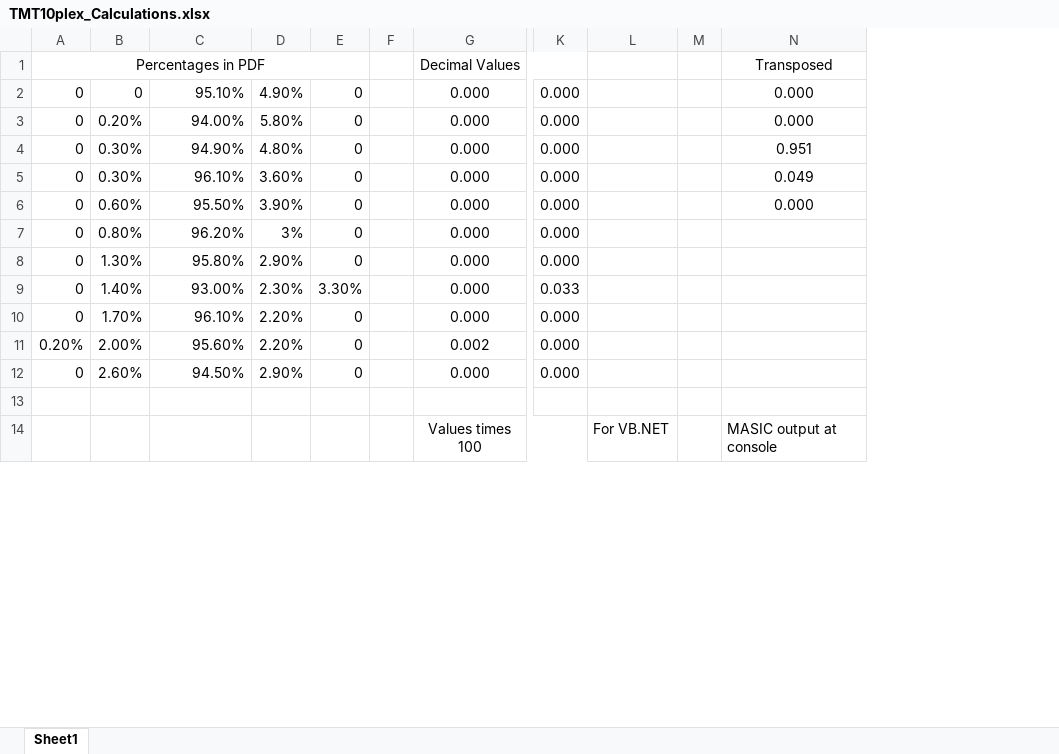
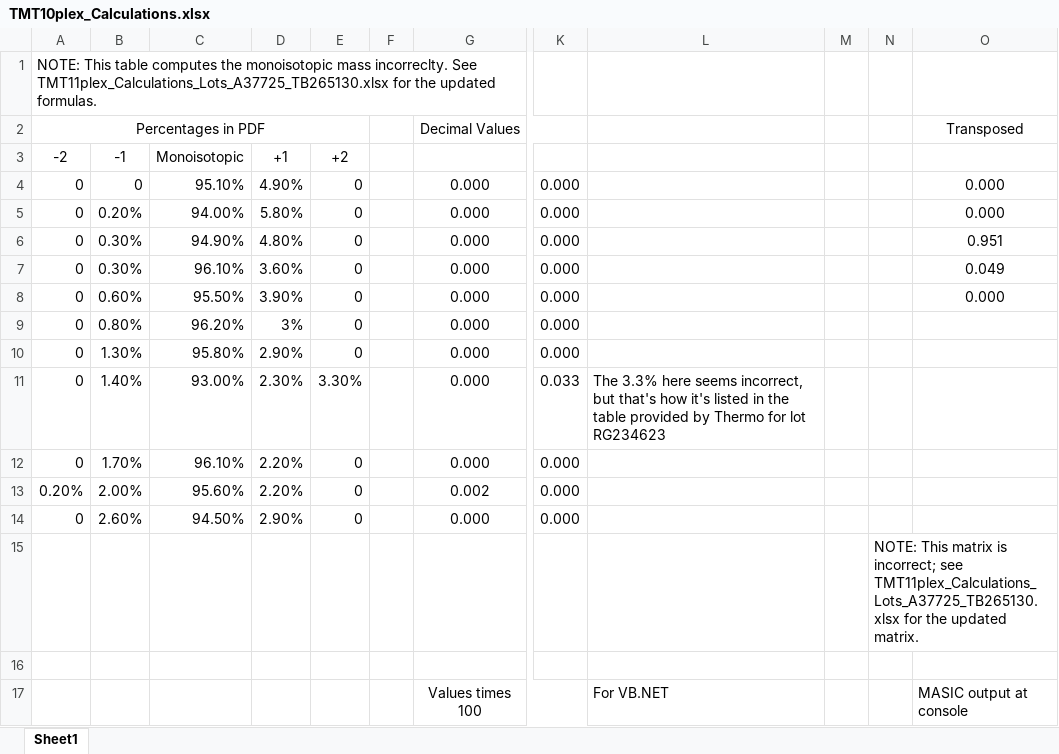
Before and after one commit to PNNL-Comp-Mass-Spec/MASIC, an Excel workbook: Docs/TMT10plex_Calculations.xlsx, sheet Sheet1, drawn as a sheet; only a part is shown, gaps mark what is left out; values as stored, in another font and other column widths than the file's, no borders; removed rows and columns are numbered as before the commit, all else as after; rows hold the shown columns only; the diff names each change by its address in the sheet, - before the commit and + after, or states it on an @@ line.

Commit message:
Update TMT matrix math files

```diff
--- a/Docs/TMT10plex_Calculations.xlsx (sheet Sheet1)
+++ b/Docs/TMT10plex_Calculations.xlsx (sheet Sheet1)
-column F, empty
+column F, empty
-column L, row 14: For VB.NET
+column L, row 11: The 3.3% here seems incorrect, but that's how it's listed in the table provided by Thermo for lot RG234623; row 17: For VB.NET
+column N, empty
+row 1: NOTE: This table computes the monoisotopic mass incorreclty. See TMT11plex_Calculations_Lots_A37725_TB265130.xlsx for the updated formulas.
+row 3: -2 | -1 | Monoisotopic | +1 | +2
+row 15:  |  |  |  |  |  |  |  |  |  | NOTE: This matrix is incorrect; see TMT11plex_Calculations_Lots_A37725_TB265130.xlsx for the updated matrix.
```
Also changed, not shown: formulas that keep their value, Docs/TMT11plex_Calculations_Lots_A37725_TB265130.xlsx.
